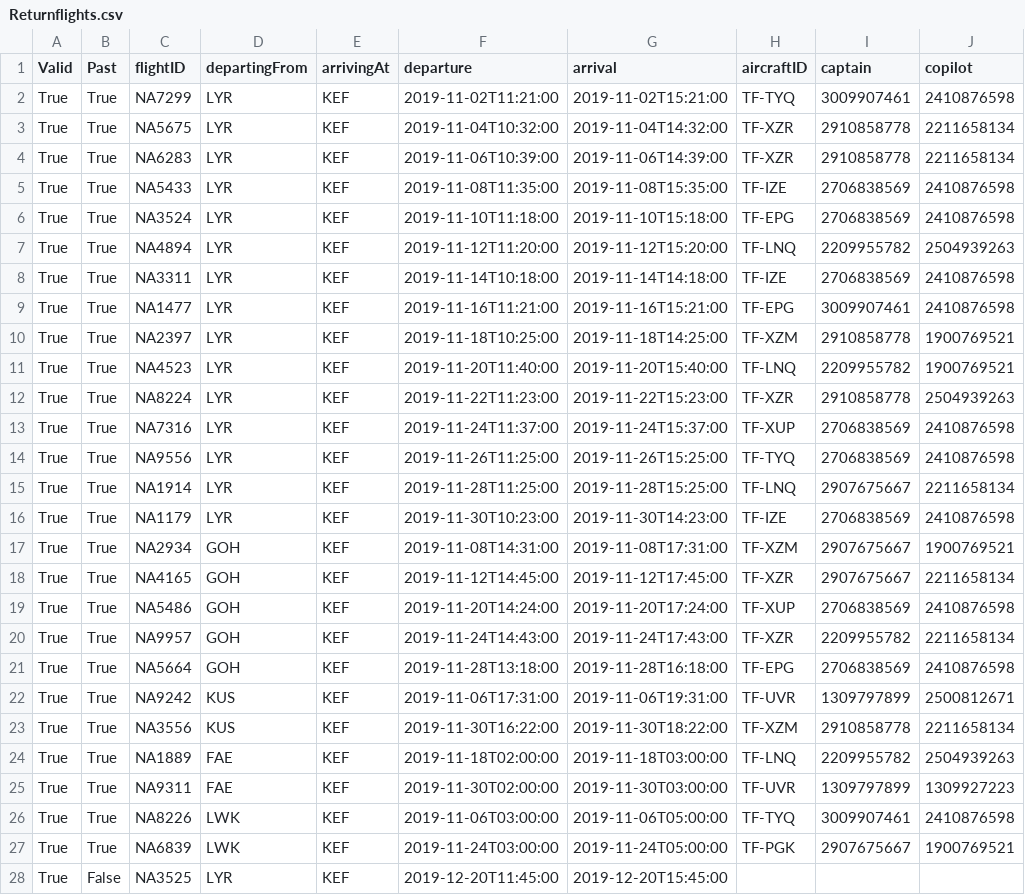
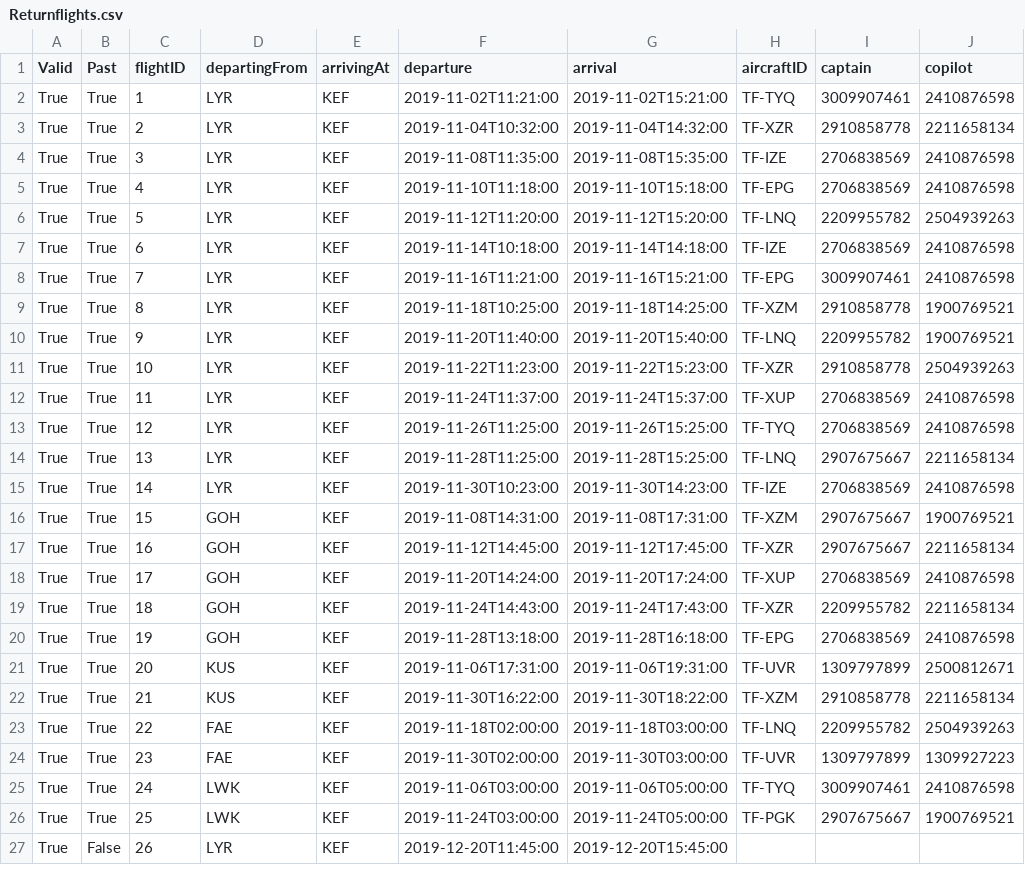
Before and after one commit to eidur84/NaN_air, a CSV file: NAMS/csv_files/Returnflights.csv, drawn as a sheet; only a part is shown; the diff covers the shown part only.

```diff
--- a/NAMS/csv_files/Returnflights.csv
+++ b/NAMS/csv_files/Returnflights.csv
@@ -1,28 +1,27 @@
 Valid,Past,flightID,departingFrom,arrivingAt,departure,arrival,aircraftID,captain,copilot
-True,True,NA7299,LYR,KEF,2019-11-02T11:21:00,2019-11-02T15:21:00,TF-TYQ,3009907461,2410876598
-True,True,NA5675,LYR,KEF,2019-11-04T10:32:00,2019-11-04T14:32:00,TF-XZR,2910858778,2211658134
-True,True,NA6283,LYR,KEF,2019-11-06T10:39:00,2019-11-06T14:39:00,TF-XZR,2910858778,2211658134
-True,True,NA5433,LYR,KEF,2019-11-08T11:35:00,2019-11-08T15:35:00,TF-IZE,2706838569,2410876598
-True,True,NA3524,LYR,KEF,2019-11-10T11:18:00,2019-11-10T15:18:00,TF-EPG,2706838569,2410876598
-True,True,NA4894,LYR,KEF,2019-11-12T11:20:00,2019-11-12T15:20:00,TF-LNQ,2209955782,2504939263
-True,True,NA3311,LYR,KEF,2019-11-14T10:18:00,2019-11-14T14:18:00,TF-IZE,2706838569,2410876598
-True,True,NA1477,LYR,KEF,2019-11-16T11:21:00,2019-11-16T15:21:00,TF-EPG,3009907461,2410876598
-True,True,NA2397,LYR,KEF,2019-11-18T10:25:00,2019-11-18T14:25:00,TF-XZM,2910858778,1900769521
-True,True,NA4523,LYR,KEF,2019-11-20T11:40:00,2019-11-20T15:40:00,TF-LNQ,2209955782,1900769521
-True,True,NA8224,LYR,KEF,2019-11-22T11:23:00,2019-11-22T15:23:00,TF-XZR,2910858778,2504939263
-True,True,NA7316,LYR,KEF,2019-11-24T11:37:00,2019-11-24T15:37:00,TF-XUP,2706838569,2410876598
-True,True,NA9556,LYR,KEF,2019-11-26T11:25:00,2019-11-26T15:25:00,TF-TYQ,2706838569,2410876598
-True,True,NA1914,LYR,KEF,2019-11-28T11:25:00,2019-11-28T15:25:00,TF-LNQ,2907675667,2211658134
-True,True,NA1179,LYR,KEF,2019-11-30T10:23:00,2019-11-30T14:23:00,TF-IZE,2706838569,2410876598
-True,True,NA2934,GOH,KEF,2019-11-08T14:31:00,2019-11-08T17:31:00,TF-XZM,2907675667,1900769521
-True,True,NA4165,GOH,KEF,2019-11-12T14:45:00,2019-11-12T17:45:00,TF-XZR,2907675667,2211658134
-True,True,NA5486,GOH,KEF,2019-11-20T14:24:00,2019-11-20T17:24:00,TF-XUP,2706838569,2410876598
-True,True,NA9957,GOH,KEF,2019-11-24T14:43:00,2019-11-24T17:43:00,TF-XZR,2209955782,2211658134
-True,True,NA5664,GOH,KEF,2019-11-28T13:18:00,2019-11-28T16:18:00,TF-EPG,2706838569,2410876598
-True,True,NA9242,KUS,KEF,2019-11-06T17:31:00,2019-11-06T19:31:00,TF-UVR,1309797899,2500812671
-True,True,NA3556,KUS,KEF,2019-11-30T16:22:00,2019-11-30T18:22:00,TF-XZM,2910858778,2211658134
-True,True,NA1889,FAE,KEF,2019-11-18T02:00:00,2019-11-18T03:00:00,TF-LNQ,2209955782,2504939263
-True,True,NA9311,FAE,KEF,2019-11-30T02:00:00,2019-11-30T03:00:00,TF-UVR,1309797899,1309927223
-True,True,NA8226,LWK,KEF,2019-11-06T03:00:00,2019-11-06T05:00:00,TF-TYQ,3009907461,2410876598
-True,True,NA6839,LWK,KEF,2019-11-24T03:00:00,2019-11-24T05:00:00,TF-PGK,2907675667,1900769521
-True,False,NA3525,LYR,KEF,2019-12-20T11:45:00,2019-12-20T15:45:00,,,
+True,True,1,LYR,KEF,2019-11-02T11:21:00,2019-11-02T15:21:00,TF-TYQ,3009907461,2410876598
+True,True,2,LYR,KEF,2019-11-04T10:32:00,2019-11-04T14:32:00,TF-XZR,2910858778,2211658134
+True,True,3,LYR,KEF,2019-11-08T11:35:00,2019-11-08T15:35:00,TF-IZE,2706838569,2410876598
+True,True,4,LYR,KEF,2019-11-10T11:18:00,2019-11-10T15:18:00,TF-EPG,2706838569,2410876598
+True,True,5,LYR,KEF,2019-11-12T11:20:00,2019-11-12T15:20:00,TF-LNQ,2209955782,2504939263
+True,True,6,LYR,KEF,2019-11-14T10:18:00,2019-11-14T14:18:00,TF-IZE,2706838569,2410876598
+True,True,7,LYR,KEF,2019-11-16T11:21:00,2019-11-16T15:21:00,TF-EPG,3009907461,2410876598
+True,True,8,LYR,KEF,2019-11-18T10:25:00,2019-11-18T14:25:00,TF-XZM,2910858778,1900769521
+True,True,9,LYR,KEF,2019-11-20T11:40:00,2019-11-20T15:40:00,TF-LNQ,2209955782,1900769521
+True,True,10,LYR,KEF,2019-11-22T11:23:00,2019-11-22T15:23:00,TF-XZR,2910858778,2504939263
+True,True,11,LYR,KEF,2019-11-24T11:37:00,2019-11-24T15:37:00,TF-XUP,2706838569,2410876598
+True,True,12,LYR,KEF,2019-11-26T11:25:00,2019-11-26T15:25:00,TF-TYQ,2706838569,2410876598
+True,True,13,LYR,KEF,2019-11-28T11:25:00,2019-11-28T15:25:00,TF-LNQ,2907675667,2211658134
+True,True,14,LYR,KEF,2019-11-30T10:23:00,2019-11-30T14:23:00,TF-IZE,2706838569,2410876598
+True,True,15,GOH,KEF,2019-11-08T14:31:00,2019-11-08T17:31:00,TF-XZM,2907675667,1900769521
+True,True,16,GOH,KEF,2019-11-12T14:45:00,2019-11-12T17:45:00,TF-XZR,2907675667,2211658134
+True,True,17,GOH,KEF,2019-11-20T14:24:00,2019-11-20T17:24:00,TF-XUP,2706838569,2410876598
+True,True,18,GOH,KEF,2019-11-24T14:43:00,2019-11-24T17:43:00,TF-XZR,2209955782,2211658134
+True,True,19,GOH,KEF,2019-11-28T13:18:00,2019-11-28T16:18:00,TF-EPG,2706838569,2410876598
+True,True,20,KUS,KEF,2019-11-06T17:31:00,2019-11-06T19:31:00,TF-UVR,1309797899,2500812671
+True,True,21,KUS,KEF,2019-11-30T16:22:00,2019-11-30T18:22:00,TF-XZM,2910858778,2211658134
+True,True,22,FAE,KEF,2019-11-18T02:00:00,2019-11-18T03:00:00,TF-LNQ,2209955782,2504939263
+True,True,23,FAE,KEF,2019-11-30T02:00:00,2019-11-30T03:00:00,TF-UVR,1309797899,1309927223
+True,True,24,LWK,KEF,2019-11-06T03:00:00,2019-11-06T05:00:00,TF-TYQ,3009907461,2410876598
+True,True,25,LWK,KEF,2019-11-24T03:00:00,2019-11-24T05:00:00,TF-PGK,2907675667,1900769521
+True,False,26,LYR,KEF,2019-12-20T11:45:00,2019-12-20T15:45:00,,,
```
Also changed, not shown: 10 edited cells elsewhere in this file, NAMS/csv_files/Departures.csv, 1 other file.
